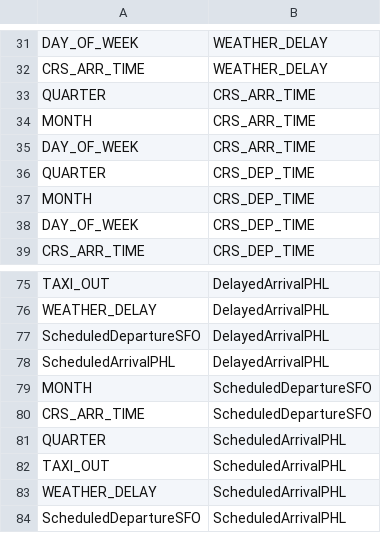
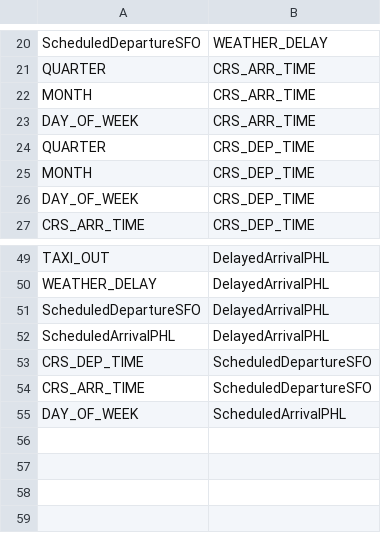
Before and after one commit to dy-choi/Flight-Delay-Analysis, a CSV file: edges.csv, drawn as a sheet; only a part is shown, gaps mark what is left out; removed rows and columns are numbered as before the commit, all else as after; the diff covers the shown part only; the diff names each change by its address in the sheet, - before the commit and + after, or states it on an @@ line.

```diff
--- a/edges.csv
+++ b/edges.csv
-A20: DAY_OF_WEEK
+A20: ScheduledDepartureSFO
-row 32: CRS_ARR_TIME | WEATHER_DELAY
-A53: MONTH
+A53: CRS_DEP_TIME
-row 81: QUARTER | ScheduledArrivalPHL
-row 82: TAXI_OUT | ScheduledArrivalPHL
-A55: WEATHER_DELAY
+A55: DAY_OF_WEEK
-row 84: ScheduledDepartureSFO | ScheduledArrivalPHL
```
Also changed, not shown: 4 added rows, 29 removed rows and 5 edited cells elsewhere in this file, full_data.csv, nodes.csv, 7 other files.
